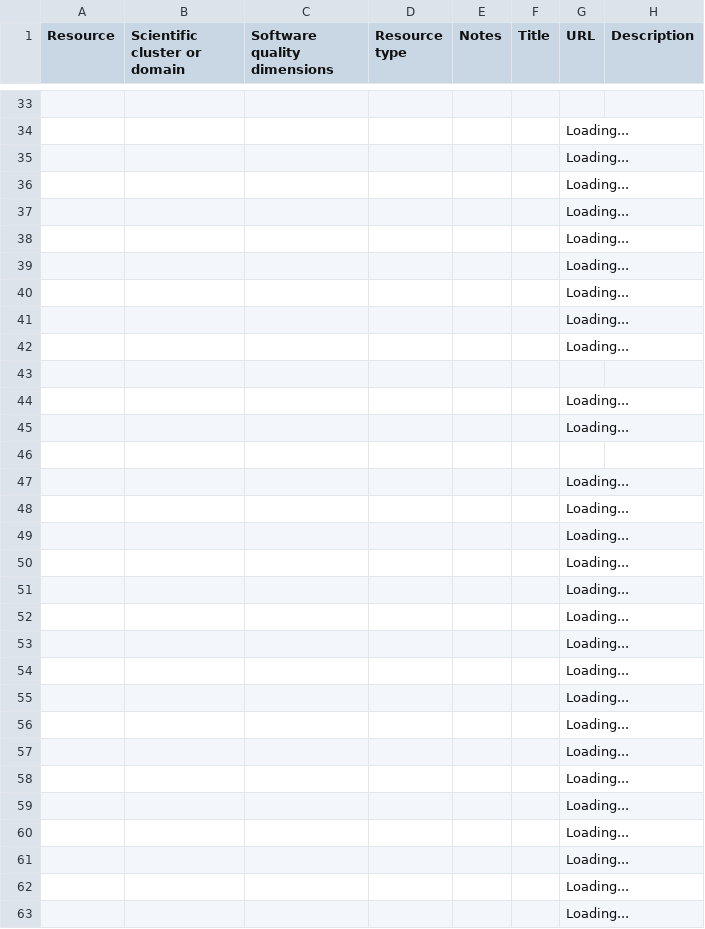
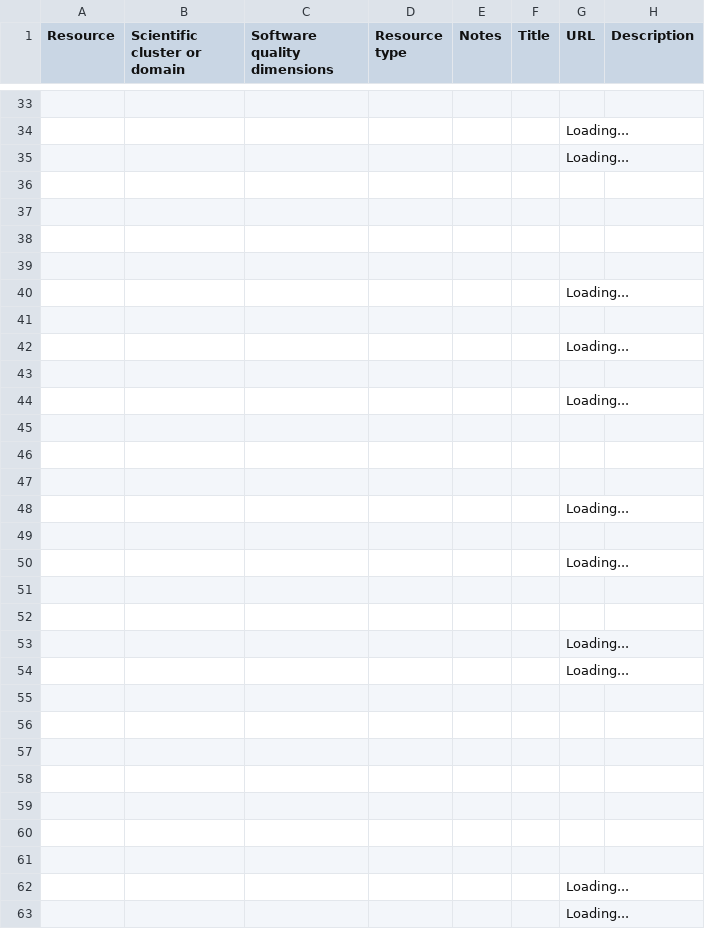
Before and after one commit to EVERSE-ResearchSoftware/training, a CSV file: csv/projects.csv, drawn as a sheet; only a part is shown, gaps mark what is left out; removed rows and columns are numbered as before the commit, all else as after; the diff covers the shown part only; the diff names each change by its address in the sheet, - before the commit and + after, or states it on an @@ line.

```diff
--- a/csv/projects.csv
+++ b/csv/projects.csv
+row 36: (empty)
+row 37: (empty)
+row 38: (empty)
+row 39: (empty)
+row 41: (empty)
+row 43: (empty)
+row 45: (empty)
+row 46: (empty)
+row 47: (empty)
+row 49: (empty)
-G51 (URL): Loading...
+G51 (URL): (empty)
-row 42:  |  |  |  |  |  | Loading...
-G56:G61 (URL): Loading...
+G56:G61 (URL): (empty)
-row 53:  |  |  |  |  |  | Loading...
-row 54:  |  |  |  |  |  | Loading...
-row 55:  |  |  |  |  |  | Loading...
-row 56:  |  |  |  |  |  | Loading...
-row 57:  |  |  |  |  |  | Loading...
-row 58:  |  |  |  |  |  | Loading...
-row 59:  |  |  |  |  |  | Loading...
-row 60:  |  |  |  |  |  | Loading...
-row 61:  |  |  |  |  |  | Loading...
```
Also changed, not shown: 8 added rows, 8 removed rows, 1 moved row and 3 edited cells elsewhere in this file, csv/reports_and_publications.csv.
